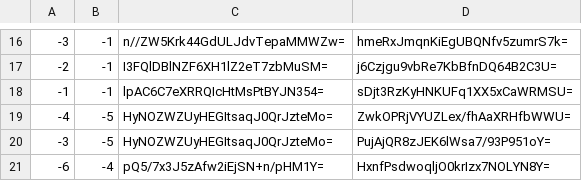
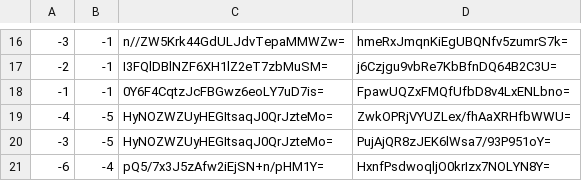
Before and after one commit to counterfitninja/netherlower, a CSV file: tiles/zoom.-1/metadata/k.-1.-1.csv, drawn as a sheet; only a part is shown, gaps mark what is left out.

```diff
--- a/tiles/zoom.-1/metadata/k.-1.-1.csv
+++ b/tiles/zoom.-1/metadata/k.-1.-1.csv
@@ -17,3 +17,3 @@
 -2,-1,I3FQlDBlNZF6XH1lZ2eT7zbMuSM=,j6Czjgu9vbRe7KbBfnDQ64B2C3U=
--1,-1,lpAC6C7eXRRQIcHtMsPtBYJN354=,sDjt3RzKyHNKUFq1XX5xCaWRMSU=
+-1,-1,0Y6F4CqtzJcFBGwz6eoLY7uD7is=,FpawUQZxFMQfUfbD8v4LxENLbno=
 -4,-5,HyNOZWZUyHEGItsaqJ0QrJzteMo=,ZwkOPRjVYUZLex/fhAaXRHfbWWU=
```
Also changed, not shown: tiles/zoom.-1/metadata/k.-1.0.csv, tiles/zoom.-1/metadata/k.0.-1.csv, 33 other files.
